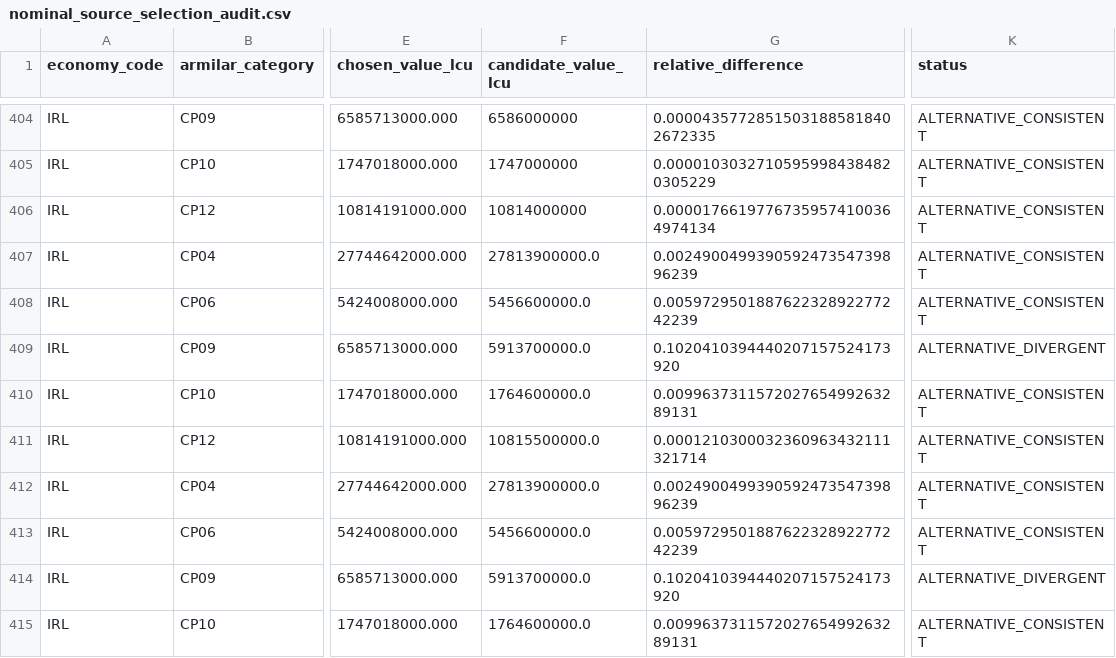
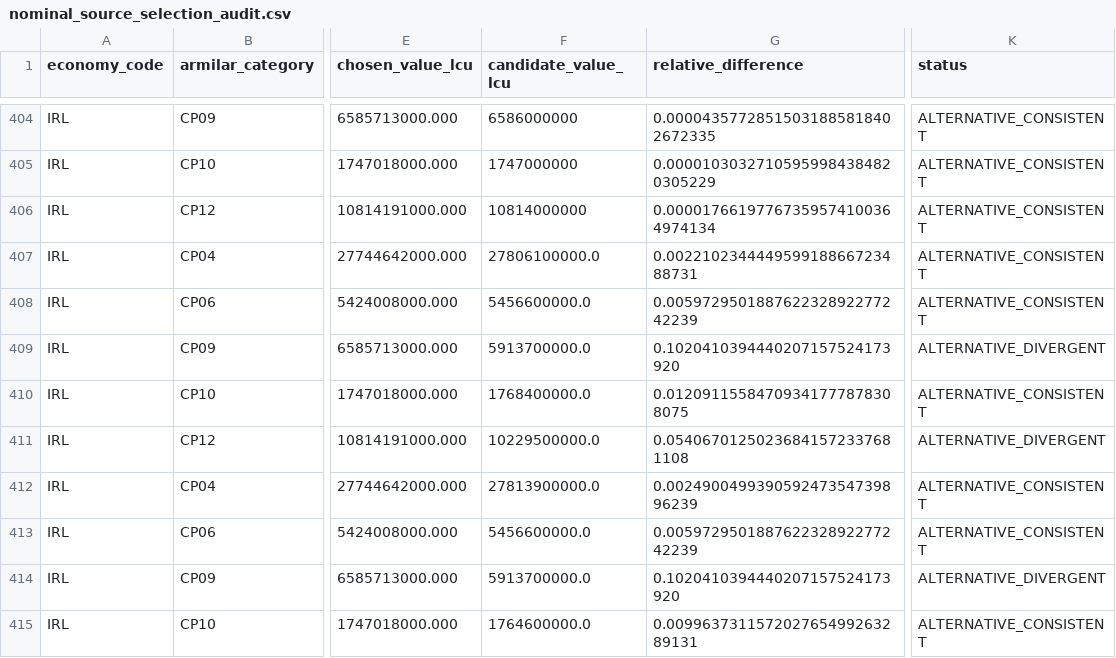
Before and after one commit to tomazlucena-crypto/armilar-data-pipeline, a CSV file: public/latest/nominal_source_selection_audit.csv, drawn as a sheet; only a part is shown, gaps mark what is left out; the diff names each change by its address in the sheet, - before the commit and + after, or states it on an @@ line.

```diff
--- a/public/latest/nominal_source_selection_audit.csv
+++ b/public/latest/nominal_source_selection_audit.csv
-F407 (candidate_value_lcu): 27813900000.0
+F407 (candidate_value_lcu): 27806100000.0
-G407 (relative_difference): 0.002490049939059247354739896239
+G407 (relative_difference): 0.002210234444959918866723488731
-F410 (candidate_value_lcu): 1764600000.0
+F410 (candidate_value_lcu): 1768400000.0
-G410 (relative_difference): 0.009963731157202765499263289131
+G410 (relative_difference): 0.01209115584709341777878308075
-F411 (candidate_value_lcu): 10815500000.0
+F411 (candidate_value_lcu): 10229500000.0
-G411 (relative_difference): 0.0001210300032360963432111321714
+G411 (relative_difference): 0.05406701250236841572337681108
-K411 (status): ALTERNATIVE_CONSISTENT
+K411 (status): ALTERNATIVE_DIVERGENT
```
Also changed, not shown: public/latest/country_adapter_failures.csv, public/latest/country_source_attempts.csv, 29 other files.
